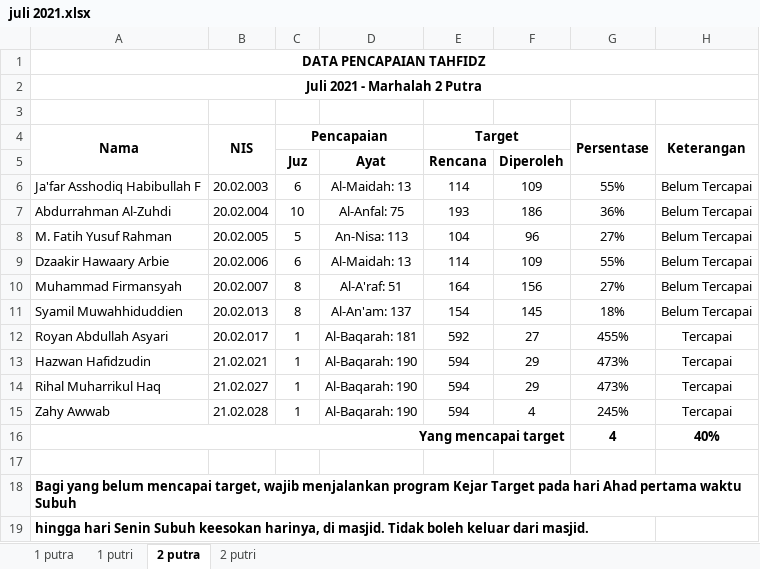
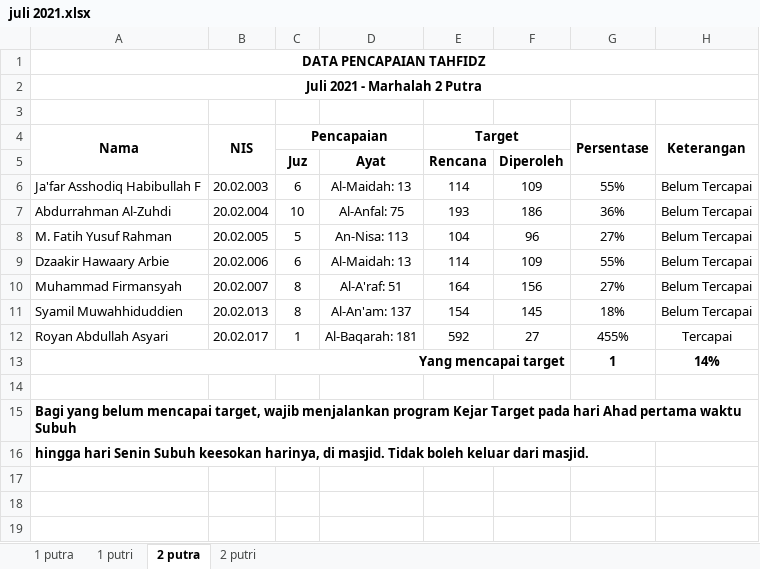
Before and after one commit to mzaini30/rekap-tahfidz, an Excel workbook: rekap baru/juli 2021.xlsx, sheet 2 putra, drawn as a sheet; values as stored, in another font and other column widths than the file's, no borders; conditional formats not drawn; removed rows and columns are numbered as before the commit, all else as after; the diff names each change by its address in the sheet, - before the commit and + after, or states it on an @@ line.

Commit message:
upload

```diff
--- a/rekap baru/juli 2021.xlsx (sheet 2 putra)
+++ b/rekap baru/juli 2021.xlsx (sheet 2 putra)
-row 13: Hazwan Hafidzudin | 21.02.021 | 1 | Al-Baqarah: 190 | 594 | 29 | 473% | Tercapai
-row 14: Rihal Muharrikul Haq | 21.02.027 | 1 | Al-Baqarah: 190 | 594 | 29 | 473% | Tercapai
-row 15: Zahy Awwab | 21.02.028 | 1 | Al-Baqarah: 190 | 594 | 4 | 245% | Tercapai
-G13 (Persentase): 4
+G13 (Persentase): 1
-H13 (Keterangan): 40%
+H13 (Keterangan): 14%
```
Also changed, not shown: sheet 1 putra.
